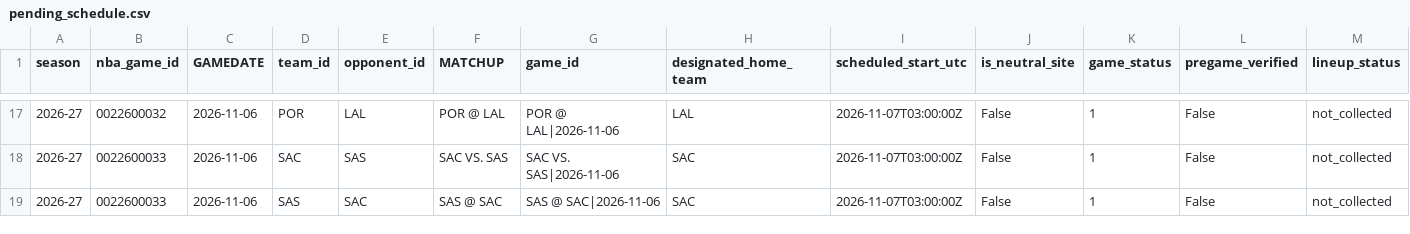
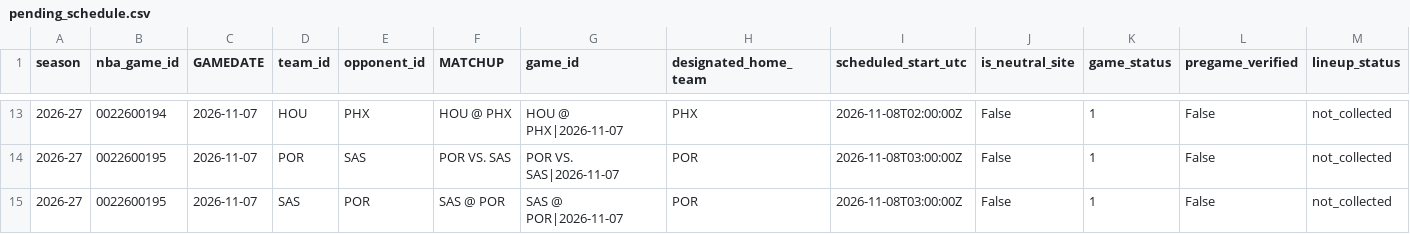
Before and after one commit to syun1031/nba-player-performance-prediction, a CSV file: outputs/future_prediction/pending_schedule.csv, drawn as a sheet; only a part is shown, gaps mark what is left out; the diff covers the shown part only.

```diff
--- a/outputs/future_prediction/pending_schedule.csv
+++ b/outputs/future_prediction/pending_schedule.csv
@@ -17,3 +13,3 @@
-2026-27,0022600032,2026-11-06,POR,LAL,POR @ LAL,POR @ LAL|2026-11-06,LAL,2026-11-07T03:00:00Z,False,1,False,not_collected
-2026-27,0022600033,2026-11-06,SAC,SAS,SAC VS. SAS,SAC VS. SAS|2026-11-06,SAC,2026-11-07T03:00:00Z,False,1,False,not_collected
-2026-27,0022600033,2026-11-06,SAS,SAC,SAS @ SAC,SAS @ SAC|2026-11-06,SAC,2026-11-07T03:00:00Z,False,1,False,not_collected
+2026-27,0022600194,2026-11-07,HOU,PHX,HOU @ PHX,HOU @ PHX|2026-11-07,PHX,2026-11-08T02:00:00Z,False,1,False,not_collected
+2026-27,0022600195,2026-11-07,POR,SAS,POR VS. SAS,POR VS. SAS|2026-11-07,POR,2026-11-08T03:00:00Z,False,1,False,not_collected
+2026-27,0022600195,2026-11-07,SAS,POR,SAS @ POR,SAS @ POR|2026-11-07,POR,2026-11-08T03:00:00Z,False,1,False,not_collected
```
Also changed, not shown: 2 added rows, 6 removed rows and 63 edited cells elsewhere in this file, outputs/current_season_backtest/excluded.csv, outputs/future_prediction/team_games.csv, 6 other files.
